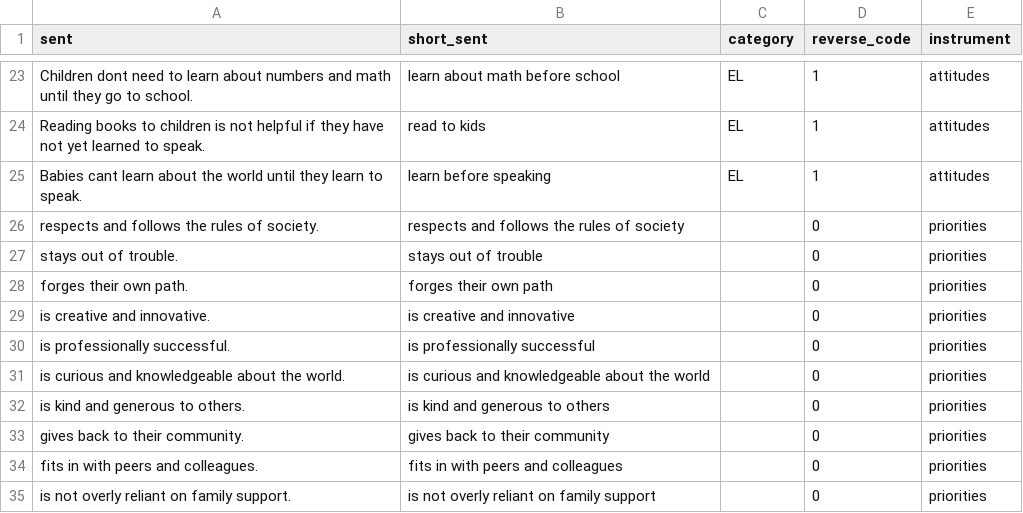
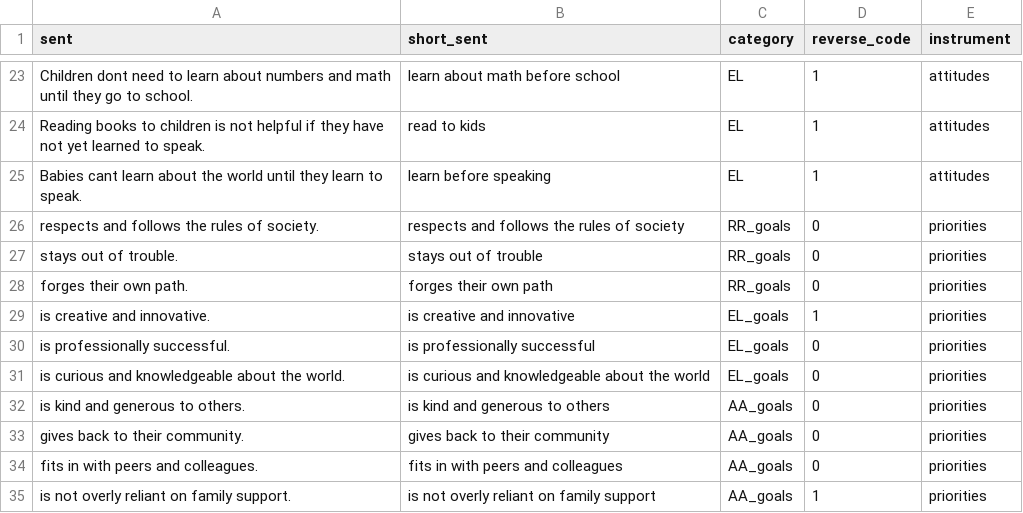
Before and after one commit to langcog/parenting_proj, a CSV file: analysis/sent_forms_e9.csv, drawn as a sheet; only a part is shown, gaps mark what is left out.

Commit message:
updates to e9 analysis

```diff
--- a/analysis/sent_forms_e9.csv
+++ b/analysis/sent_forms_e9.csv
@@ -25,11 +25,11 @@ Reading books to children is not helpful if they have not yet learned to speak.,
 Babies cant learn about the world until they learn to speak.,learn before speaking,EL,1,attitudes
-respects and follows the rules of society.,respects and follows the rules of society,,0,priorities
-stays out of trouble.,stays out of trouble,,0,priorities
-forges their own path.,forges their own path,,0,priorities
-is creative and innovative.,is creative and innovative,,0,priorities
-is professionally successful.,is professionally successful,,0,priorities
-is curious and knowledgeable about the world.,is curious and knowledgeable about the world,,0,priorities
-is kind and generous to others.,is kind and generous to others,,0,priorities
-gives back to their community.,gives back to their community,,0,priorities
-fits in with peers and colleagues.,fits in with peers and colleagues,,0,priorities
-is not overly reliant on family support.,is not overly reliant on family support,,0,priorities
+respects and follows the rules of society.,respects and follows the rules of society,RR_goals,0,priorities
+stays out of trouble.,stays out of trouble,RR_goals,0,priorities
+forges their own path.,forges their own path,RR_goals,0,priorities
+is creative and innovative.,is creative and innovative,EL_goals,1,priorities
+is professionally successful.,is professionally successful,EL_goals,0,priorities
+is curious and knowledgeable about the world.,is curious and knowledgeable about the world,EL_goals,0,priorities
+is kind and generous to others.,is kind and generous to others,AA_goals,0,priorities
+gives back to their community.,gives back to their community,AA_goals,0,priorities
+fits in with peers and colleagues.,fits in with peers and colleagues,AA_goals,0,priorities
+is not overly reliant on family support.,is not overly reliant on family support,AA_goals,1,priorities
```
Also changed, not shown: 1 other file.
